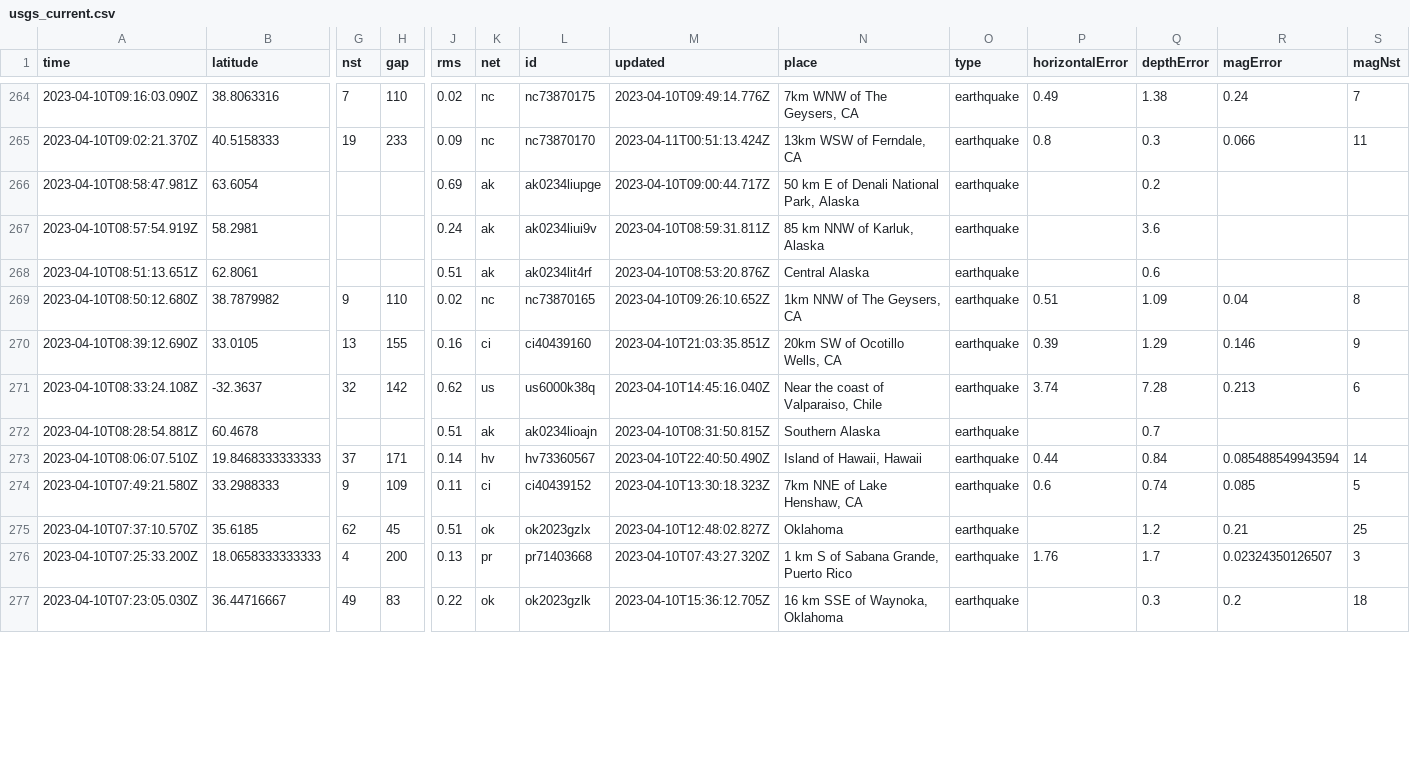
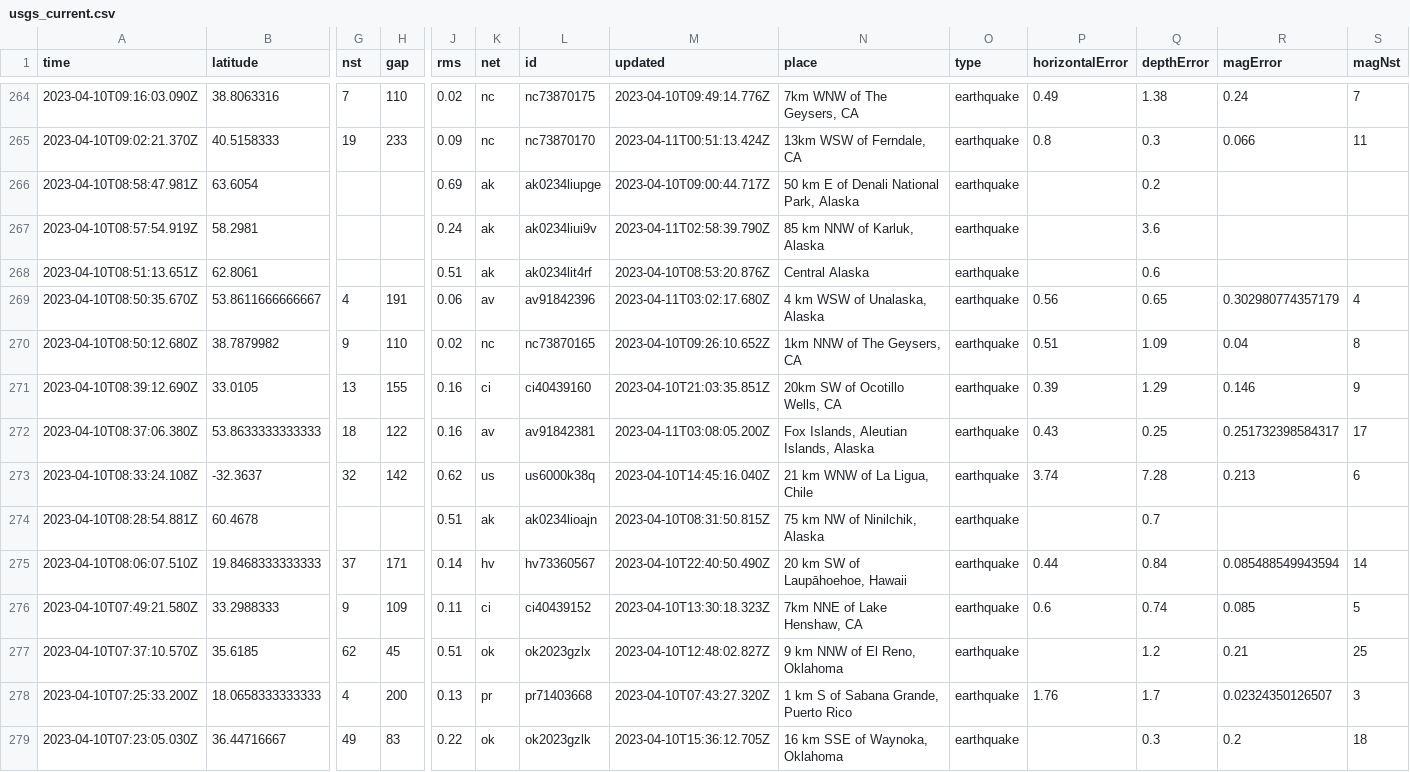
Before and after one commit to aadittambe/first-github-action, a CSV file: usgs_current.csv, drawn as a sheet; only a part is shown, gaps mark what is left out; addresses are those after the commit; rows hold the shown columns only; the diff covers the shown part only; the diff names each change by its address in the sheet, - before the commit and + after, or states it on an @@ line.

```diff
--- a/usgs_current.csv
+++ b/usgs_current.csv
-M267 (updated): 2023-04-10T08:59:31.811Z
+M267 (updated): 2023-04-11T02:58:39.790Z
+row 269: 2023-04-10T08:50:35.670Z | 53.8611666666667 | 4 | 191 | 0.06 | av | av91842396 | 2023-04-11T03:02:17.680Z | 4 km WSW of Unalaska, Alaska | earthquake | 0.56 | 0.65 | 0.302980774357179 | 4
+row 272: 2023-04-10T08:37:06.380Z | 53.8633333333333 | 18 | 122 | 0.16 | av | av91842381 | 2023-04-11T03:08:05.200Z | Fox Islands, Aleutian Islands, Alaska | earthquake | 0.43 | 0.25 | 0.251732398584317 | 17
-N273 (place): Near the coast of Valparaiso, Chile
+N273 (place): 21 km WNW of La Ligua, Chile
-N274 (place): Southern Alaska
+N274 (place): 75 km NW of Ninilchik, Alaska
-N275 (place): Island of Hawaii, Hawaii
+N275 (place): 20 km SW of Laupāhoehoe, Hawaii
-N277 (place): Oklahoma
+N277 (place): 9 km NNW of El Reno, Oklahoma
```
Also changed, not shown: 1 removed row and 59 edited cells elsewhere in this file, usgs_main.csv.
